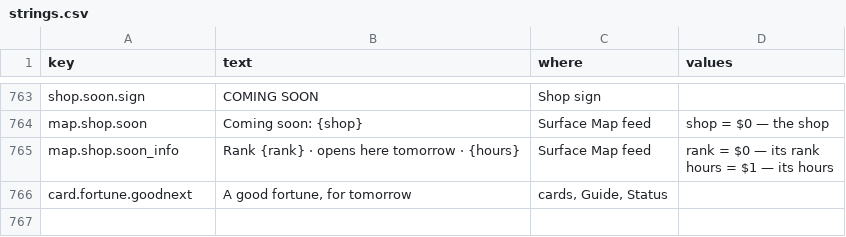
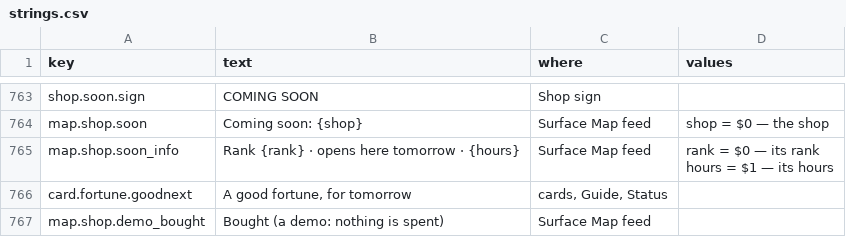
Before and after one commit to jamesmhoag/infinitelight, a CSV file: content/strings.csv, drawn as a sheet; only a part is shown, gaps mark what is left out; the diff names each change by its address in the sheet, - before the commit and + after, or states it on an @@ line.

```diff
--- a/content/strings.csv
+++ b/content/strings.csv
+row 767: map.shop.demo_bought | Bought (a demo: nothing is spent) | Surface Map feed
```
Also changed, not shown: content/tuners.csv, 4 other files.
